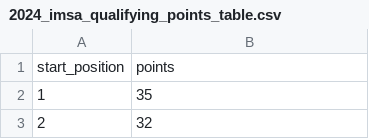
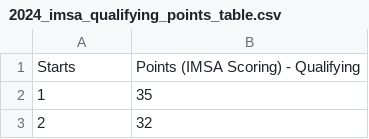
Before and after one commit to Omeagon/Project_3, a CSV file: points_systems_csv/2024_imsa_qualifying_points_table.csv, drawn as a sheet; only a part is shown; removed rows and columns are numbered as before the commit, all else as after; the diff names each change by its address in the sheet, - before the commit and + after, or states it on an @@ line.

```diff
--- a/points_systems_csv/2024_imsa_qualifying_points_table.csv
+++ b/points_systems_csv/2024_imsa_qualifying_points_table.csv
-row 1: start_position | points
+row 1: Starts | Points (IMSA Scoring) - Qualifying
```
Also changed, not shown: points_systems_csv/2024_formula1_race_points_table.csv, points_systems_csv/2024_imsa_race_points_table.csv, 1 other file.
